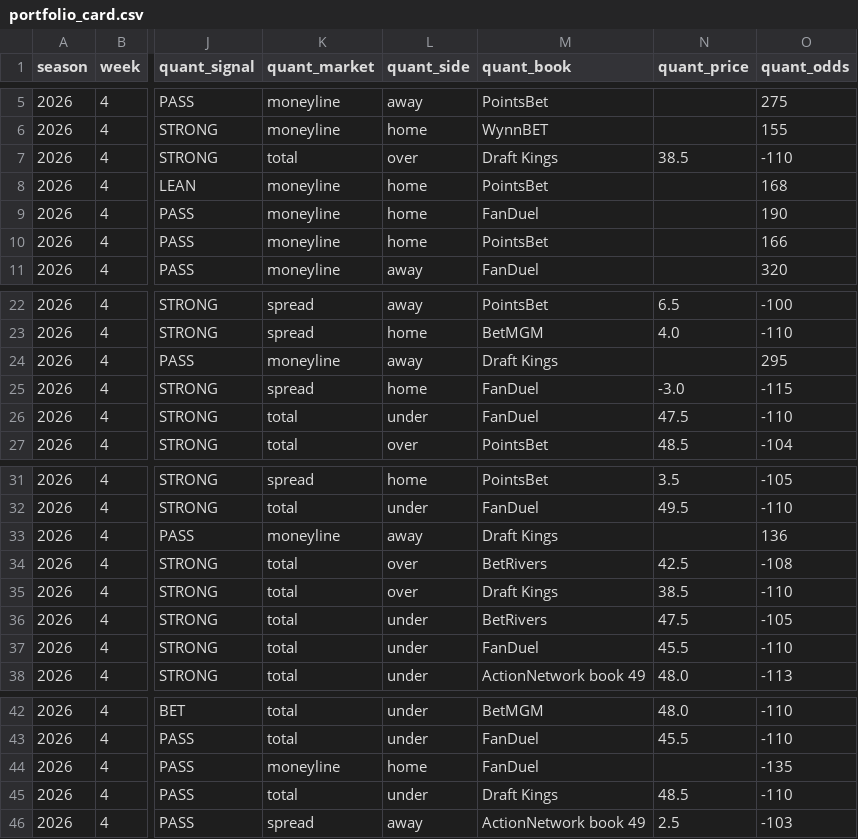
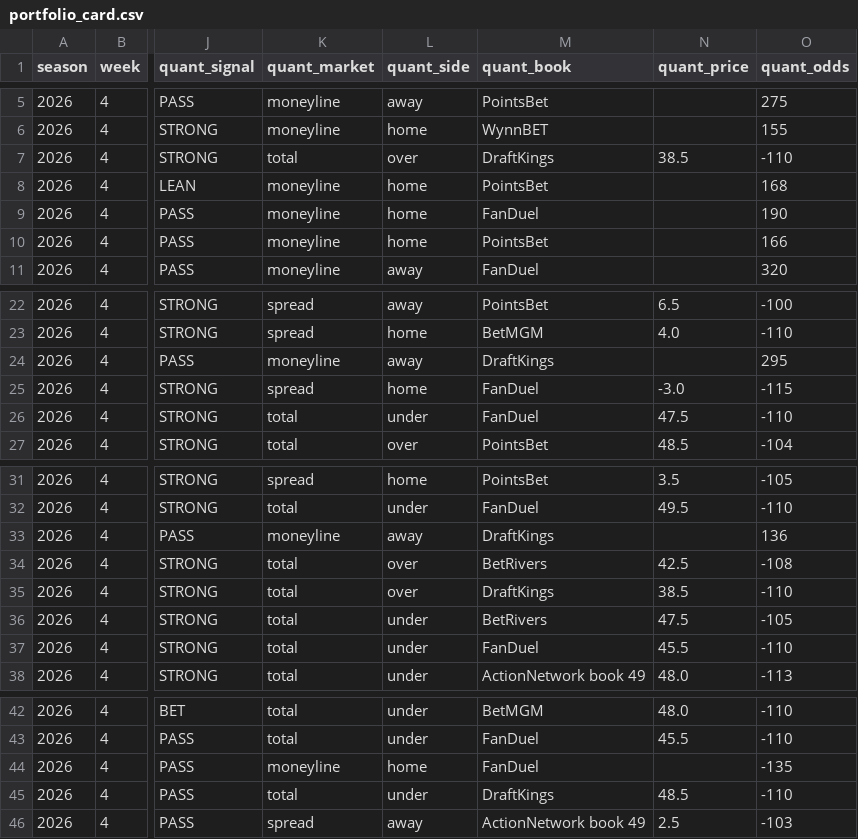
Before and after one commit to konnorharbin-star/harbin-nfl-analytics, a CSV file: outputs/portfolio_card.csv, drawn as a sheet; only a part is shown, gaps mark what is left out; the diff names each change by its address in the sheet, - before the commit and + after, or states it on an @@ line.

```diff
--- a/outputs/portfolio_card.csv
+++ b/outputs/portfolio_card.csv
-M7 (quant_book): Draft Kings
+M7 (quant_book): DraftKings
-M24 (quant_book): Draft Kings
+M24 (quant_book): DraftKings
-M33 (quant_book): Draft Kings
+M33 (quant_book): DraftKings
-M35 (quant_book): Draft Kings
+M35 (quant_book): DraftKings
-M45 (quant_book): Draft Kings
+M45 (quant_book): DraftKings
```
Also changed, not shown: docs/latest.csv, history/portfolio_decisions_v1.csv, 16 other files.
